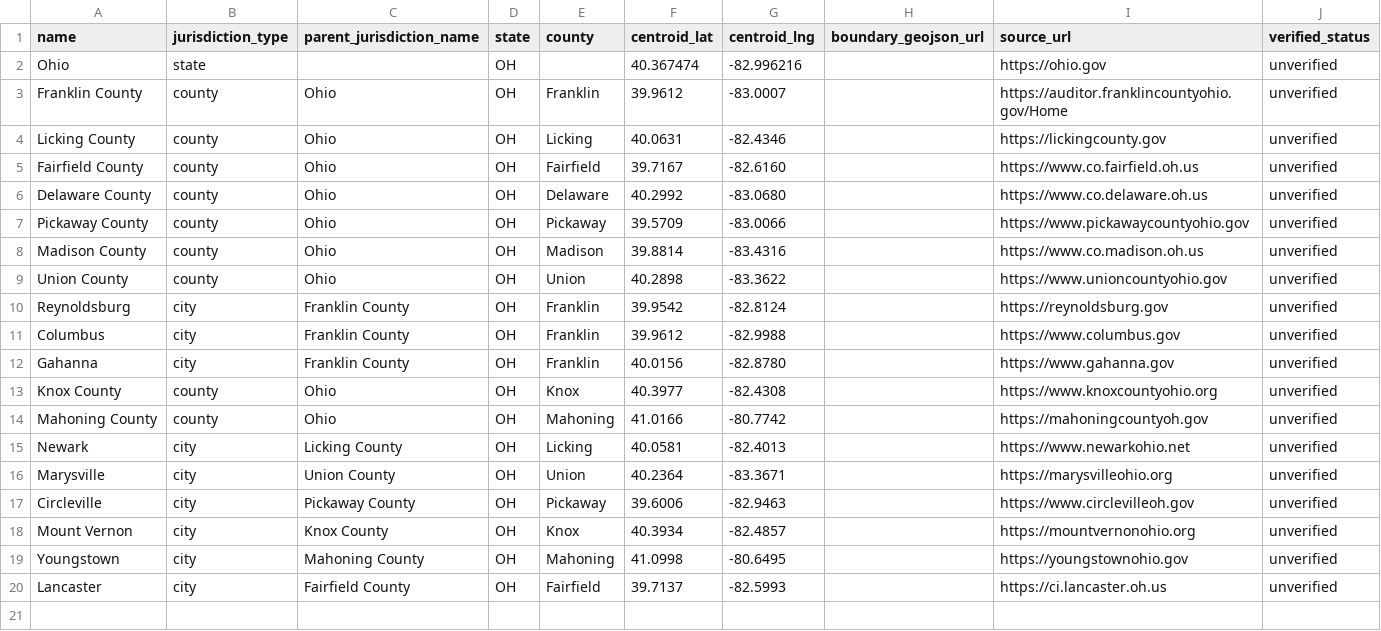
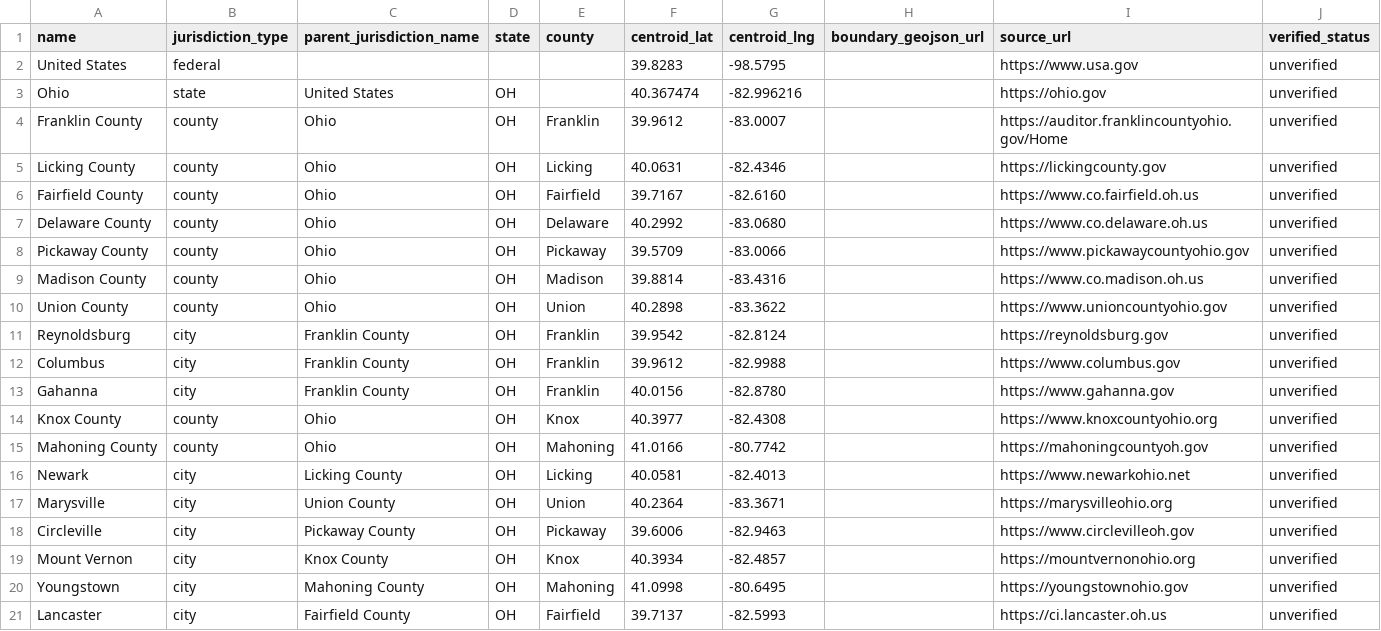
Before and after one commit to 5ywy6r9cgb-bit/ioc-enrichment, a CSV file: modules/pra/seed/seed_jurisdictions.csv, drawn as a sheet.

```diff
--- a/modules/pra/seed/seed_jurisdictions.csv
+++ b/modules/pra/seed/seed_jurisdictions.csv
@@ -1,3 +1,4 @@
 name,jurisdiction_type,parent_jurisdiction_name,state,county,centroid_lat,centroid_lng,boundary_geojson_url,source_url,verified_status
-Ohio,state,,OH,,40.367474,-82.996216,,https://ohio.gov,unverified
+United States,federal,,,,39.8283,-98.5795,,https://www.usa.gov,unverified
+Ohio,state,United States,OH,,40.367474,-82.996216,,https://ohio.gov,unverified
 Franklin County,county,Ohio,OH,Franklin,39.9612,-83.0007,,https://auditor.franklincountyohio.gov/Home,unverified
```
Also changed, not shown: modules/pra/seed/seed_portals.csv, 13 other files.
